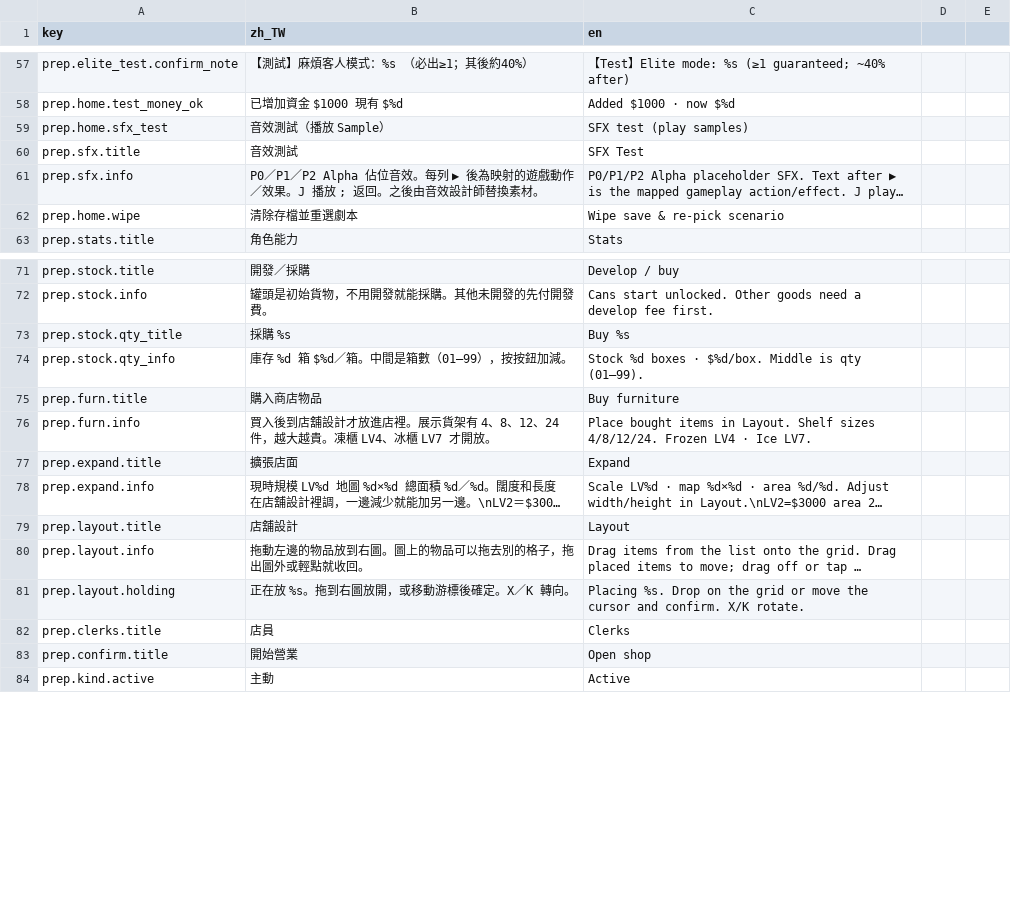
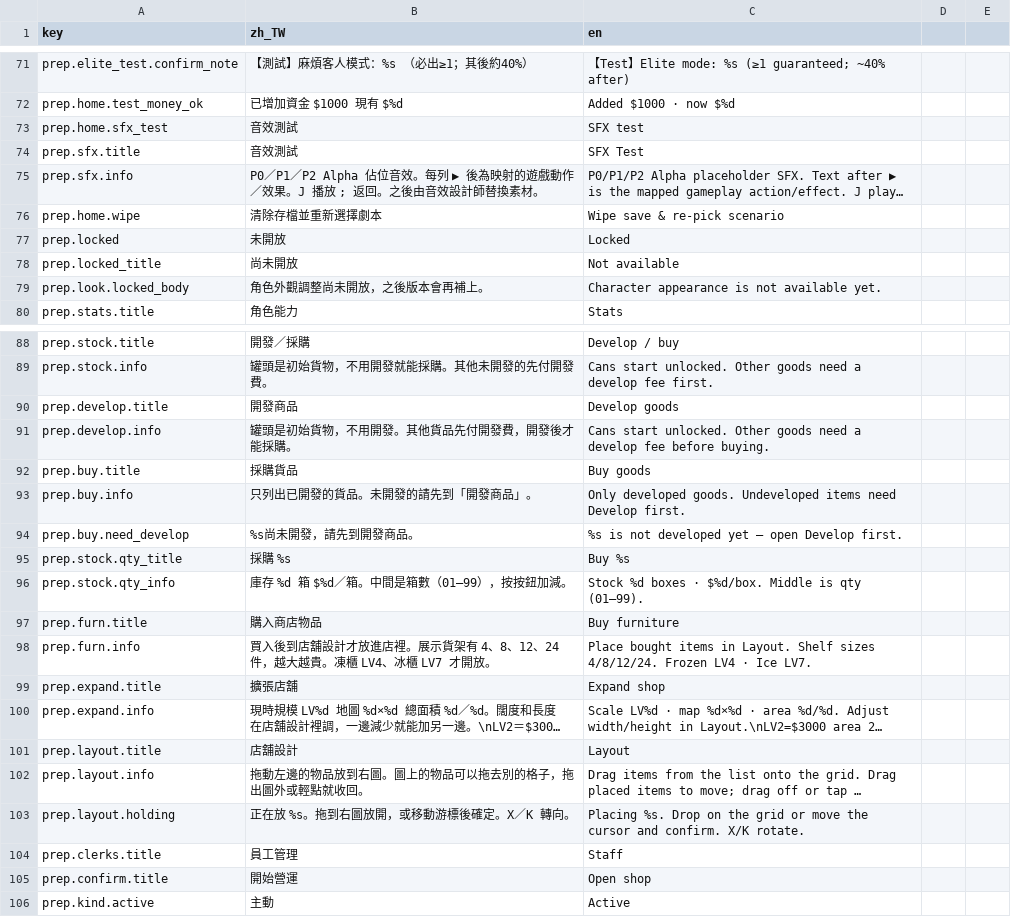
Before and after one commit to bzkit1983/imdoing, a CSV file: godot/game/locale/strings.csv, drawn as a sheet; only a part is shown, gaps mark what is left out; long unchanged cells end in …; addresses are those after the commit; the diff covers the shown part only; the diff names each change by its address in the sheet, - before the commit and + after, or states it on an @@ line.

```diff
--- a/godot/game/locale/strings.csv
+++ b/godot/game/locale/strings.csv
-B73 (zh_TW): 音效測試（播放 Sample）
+B73 (zh_TW): 音效測試
-C73 (en): SFX test (play samples)
+C73 (en): SFX test
-B76 (zh_TW): 清除存檔並重選劇本
+B76 (zh_TW): 清除存檔並重新選擇劇本
+row 77: prep.locked | 未開放 | Locked
+row 78: prep.locked_title | 尚未開放 | Not available
+row 79: prep.look.locked_body | 角色外觀調整尚未開放，之後版本會再補上。 | Character appearance is not available yet.
+row 90: prep.develop.title | 開發商品 | Develop goods
+row 91: prep.develop.info | 罐頭是初始貨物，不用開發。其他貨品先付開發費，開發後才能採購。 | Cans start unlocked. Other goods need a develop fee before buying.
+row 92: prep.buy.title | 採購貨品 | Buy goods
+row 93: prep.buy.info | 只列出已開發的貨品。未開發的請先到「開發商品」。 | Only developed goods. Undeveloped items need Develop first.
+row 94: prep.buy.need_develop | %s尚未開發，請先到開發商品。 | %s is not developed yet — open Develop first.
-B99 (zh_TW): 擴張店面
+B99 (zh_TW): 擴張店舖
-C99 (en): Expand
+C99 (en): Expand shop
-B104 (zh_TW): 店員
+B104 (zh_TW): 員工管理
-C104 (en): Clerks
+C104 (en): Staff
-B105 (zh_TW): 開始營業
+B105 (zh_TW): 開始營運
```
Also changed, not shown: 14 added rows and 3 edited cells elsewhere in this file, 11 other files.
